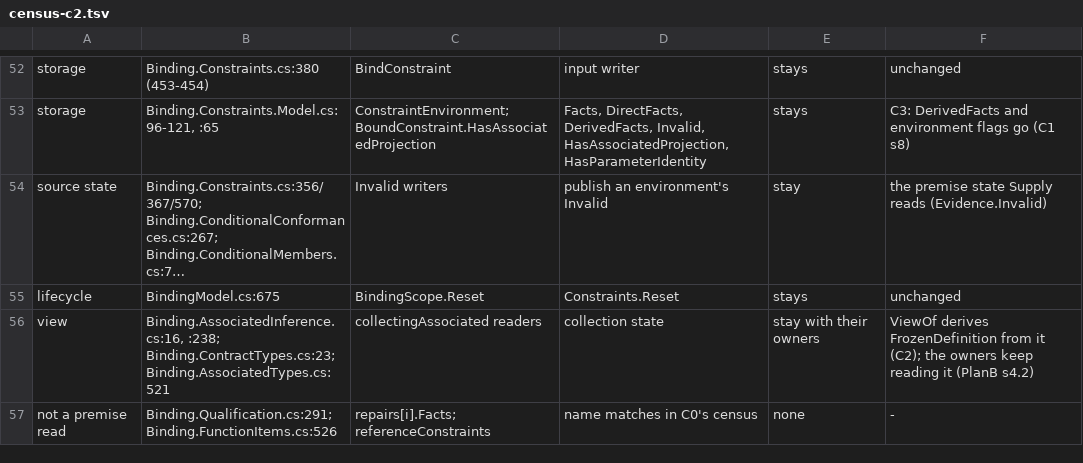
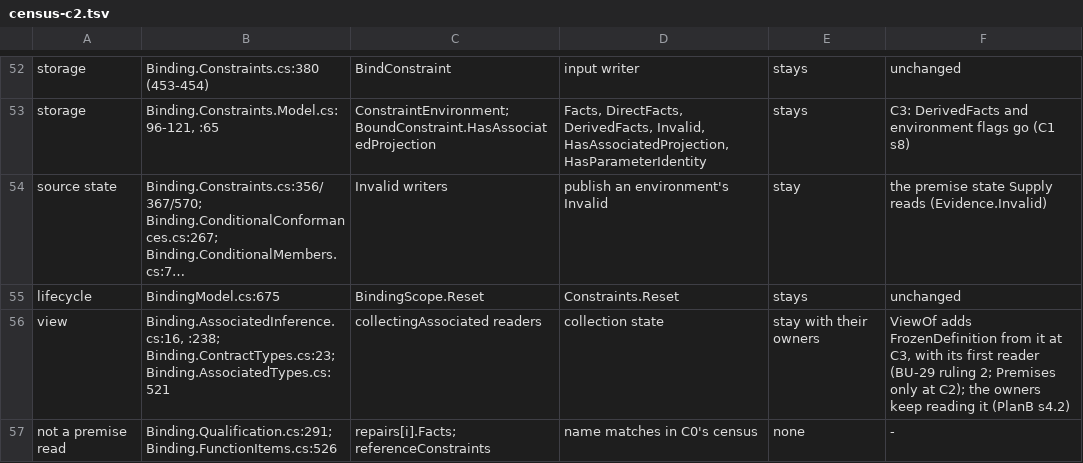
Before and after one commit to archi-Doc/Kimigayo, a TSV file: draft/Sketches/G170/C2/census-c2.tsv, drawn as a sheet; only a part is shown, gaps mark what is left out; long unchanged cells end in …; the diff names each change by its address in the sheet, - before the commit and + after, or states it on an @@ line.

```diff
--- a/draft/Sketches/G170/C2/census-c2.tsv
+++ b/draft/Sketches/G170/C2/census-c2.tsv
-F56: ViewOf derives FrozenDefinition from it (C2); the owners…
+F56: ViewOf adds FrozenDefinition from it at C3, with its first reader (BU-29 ruling 2; Premises only at C2); the owners…
```
Also changed, not shown: 2 other files.
